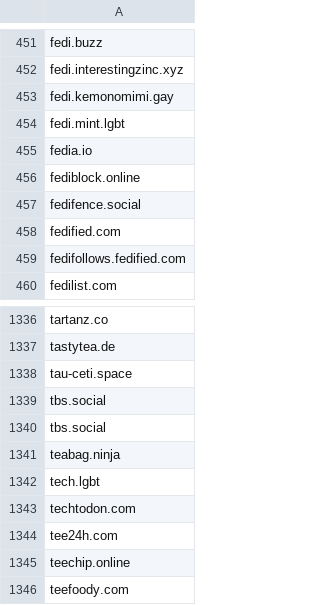
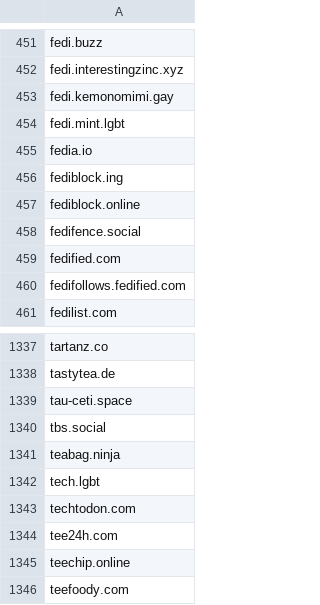
Before and after one commit to avidansternberg/project-blocklist, a CSV file: scam.csv, drawn as a sheet; only a part is shown, gaps mark what is left out; removed rows and columns are numbered as before the commit, all else as after; the diff names each change by its address in the sheet, - before the commit and + after, or states it on an @@ line.

```diff
--- a/scam.csv
+++ b/scam.csv
+row 456: fediblock.ing
-row 1339: tbs.social
```
Also changed, not shown: hate-and-junk.csv, toxic-fediverse-user.csv, 2 other files.
